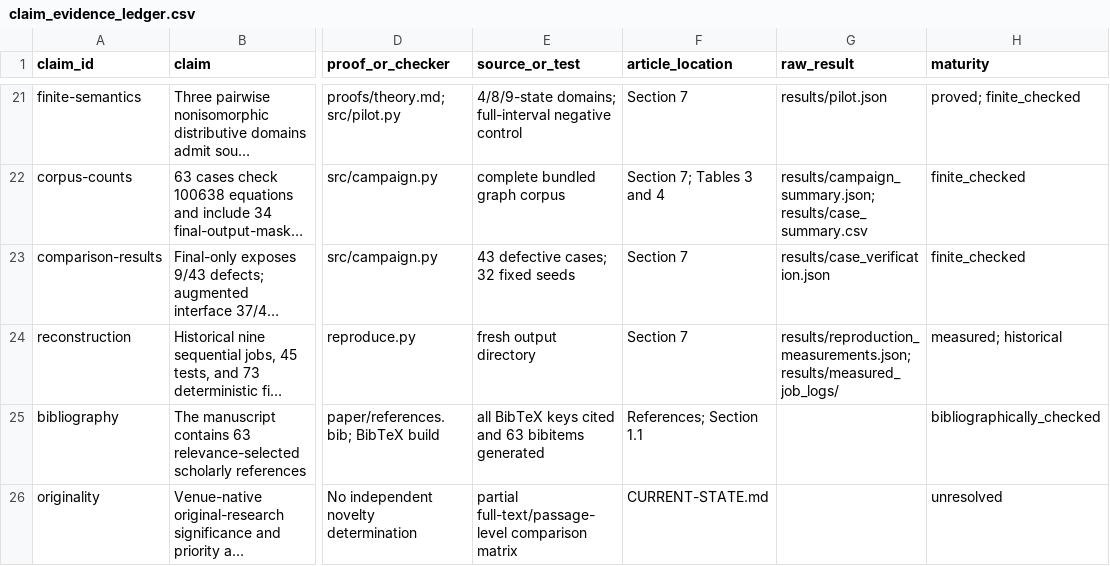
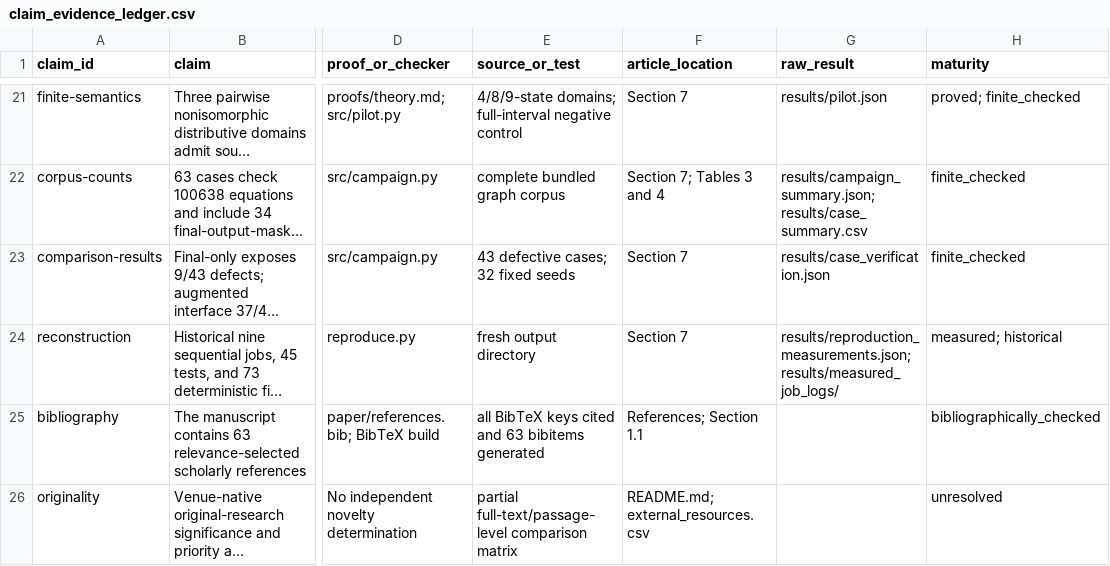
Before and after one commit to Haoyi-Zhang/CancelAnalysis, a CSV file: claim_evidence_ledger.csv, drawn as a sheet; only a part is shown, gaps mark what is left out; long unchanged cells end in …; the diff names each change by its address in the sheet, - before the commit and + after, or states it on an @@ line.

Commit message:
Align current documentation with supplied sources and evidence

```diff
--- a/claim_evidence_ledger.csv
+++ b/claim_evidence_ledger.csv
-F26 (article_location): CURRENT-STATE.md
+F26 (article_location): README.md; external_resources.csv
```
